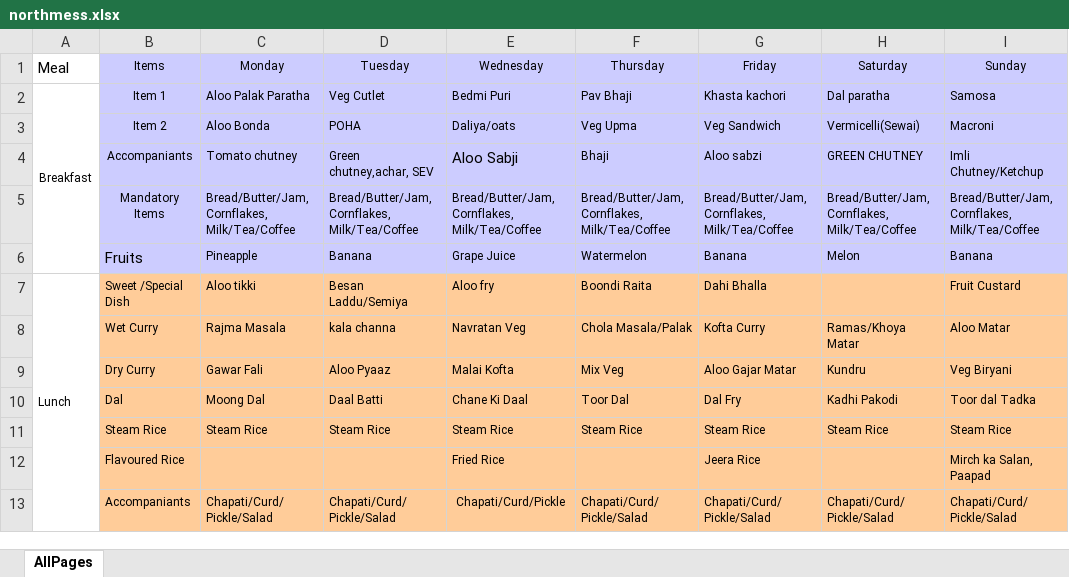
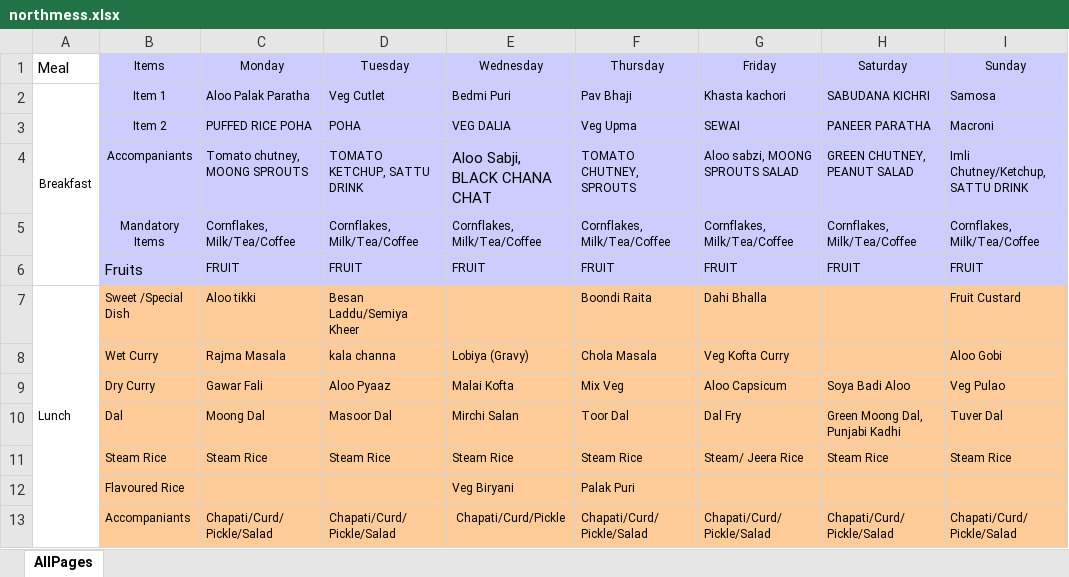
Before and after one commit to vjspranav/IIITMessMenu, an Excel workbook: excel_menu/northmess.xlsx, sheet AllPages, drawn as a sheet; only a part is shown; values as stored, in another font and other column widths than the file's, no borders; removed rows and columns are numbered as before the commit, all else as after; the diff covers the shown part only; the diff names each change by its address in the sheet, - before the commit and + after, or states it on an @@ line.

```diff
--- a/excel_menu/northmess.xlsx (sheet AllPages)
+++ b/excel_menu/northmess.xlsx (sheet AllPages)
-H2 (Saturday): Dal paratha
+H2 (Saturday): SABUDANA KICHRI
-C3 (Monday): Aloo Bonda
+C3 (Monday): PUFFED RICE POHA
-E3 (Wednesday): Daliya/oats
+E3 (Wednesday): VEG DALIA
-G3 (Friday): Veg Sandwich
+G3 (Friday): SEWAI
-H3 (Saturday): Vermicelli(Sewai)
+H3 (Saturday): PANEER PARATHA
-row 4:  | Accompaniants | Tomato chutney | Green chutney,achar, SEV | Aloo Sabji | Bhaji | Aloo sabzi | GREEN CHUTNEY | Imli Chutney/Ketchup
-row 5:  | Mandatory Items | Bread/Butter/Jam, Cornflakes, Milk/Tea/Coffee | Bread/Butter/Jam, Cornflakes, Milk/Tea/Coffee | Bread/Butter/Jam, Cornflakes, Milk/Tea/Coffee | Bread/Butter/Jam, Cornflakes, Milk/Tea/Coffee | Bread/Butter/Jam, Cornflakes, Milk/Tea/Coffee | Bread/Butter/Jam, Cornflakes, Milk/Tea/Coffee | Bread/Butter/Jam, Cornflakes, Milk/Tea/Coffee
-row 6:  | Fruits | Pineapple | Banana | Grape Juice | Watermelon | Banana | Melon | Banana
+row 4:  | Accompaniants | Tomato chutney, MOONG SPROUTS | TOMATO KETCHUP, SATTU DRINK | Aloo Sabji, BLACK CHANA CHAT | TOMATO CHUTNEY, SPROUTS | Aloo sabzi, MOONG SPROUTS SALAD | GREEN CHUTNEY, PEANUT SALAD | Imli Chutney/Ketchup, SATTU DRINK
+row 5:  | Mandatory Items | Cornflakes, Milk/Tea/Coffee | Cornflakes, Milk/Tea/Coffee | Cornflakes, Milk/Tea/Coffee | Cornflakes, Milk/Tea/Coffee | Cornflakes, Milk/Tea/Coffee | Cornflakes, Milk/Tea/Coffee | Cornflakes, Milk/Tea/Coffee
+row 6:  | Fruits | FRUIT | FRUIT | FRUIT | FRUIT | FRUIT | FRUIT | FRUIT
-D7 (Tuesday): Besan Laddu/Semiya
+D7 (Tuesday): Besan Laddu/Semiya Kheer
-E7 (Wednesday): Aloo fry
+E7 (Wednesday): (empty)
-E8 (Wednesday): Navratan Veg
+E8 (Wednesday): Lobiya (Gravy)
-F8 (Thursday): Chola Masala/Palak
+F8 (Thursday): Chola Masala
-G8 (Friday): Kofta Curry
+G8 (Friday): Veg Kofta Curry
-H8 (Saturday): Ramas/Khoya Matar
+H8 (Saturday): (empty)
-I8 (Sunday): Aloo Matar
+I8 (Sunday): Aloo Gobi
-G9 (Friday): Aloo Gajar Matar
+G9 (Friday): Aloo Capsicum
-H9 (Saturday): Kundru
+H9 (Saturday): Soya Badi Aloo
-I9 (Sunday): Veg Biryani
+I9 (Sunday): Veg Pulao
-D10 (Tuesday): Daal Batti
+D10 (Tuesday): Masoor Dal
-E10 (Wednesday): Chane Ki Daal
+E10 (Wednesday): Mirchi Salan
-H10 (Saturday): Kadhi Pakodi
+H10 (Saturday): Green Moong Dal, Punjabi Kadhi
-I10 (Sunday): Toor dal Tadka
+I10 (Sunday): Tuver Dal
-G11 (Friday): Steam Rice
+G11 (Friday): Steam/ Jeera Rice
-row 12:  | Flavoured Rice |  |  | Fried Rice |  | Jeera Rice |  | Mirch ka Salan, Paapad
+row 12:  | Flavoured Rice |  |  | Veg Biryani | Palak Puri
```
Also changed, not shown: 2 added rows, 2 removed rows and 11 edited cells elsewhere in this sheet, excel_menu/kadamba.xlsx, excel_menu/southmess.xlsx, 13 other files.
